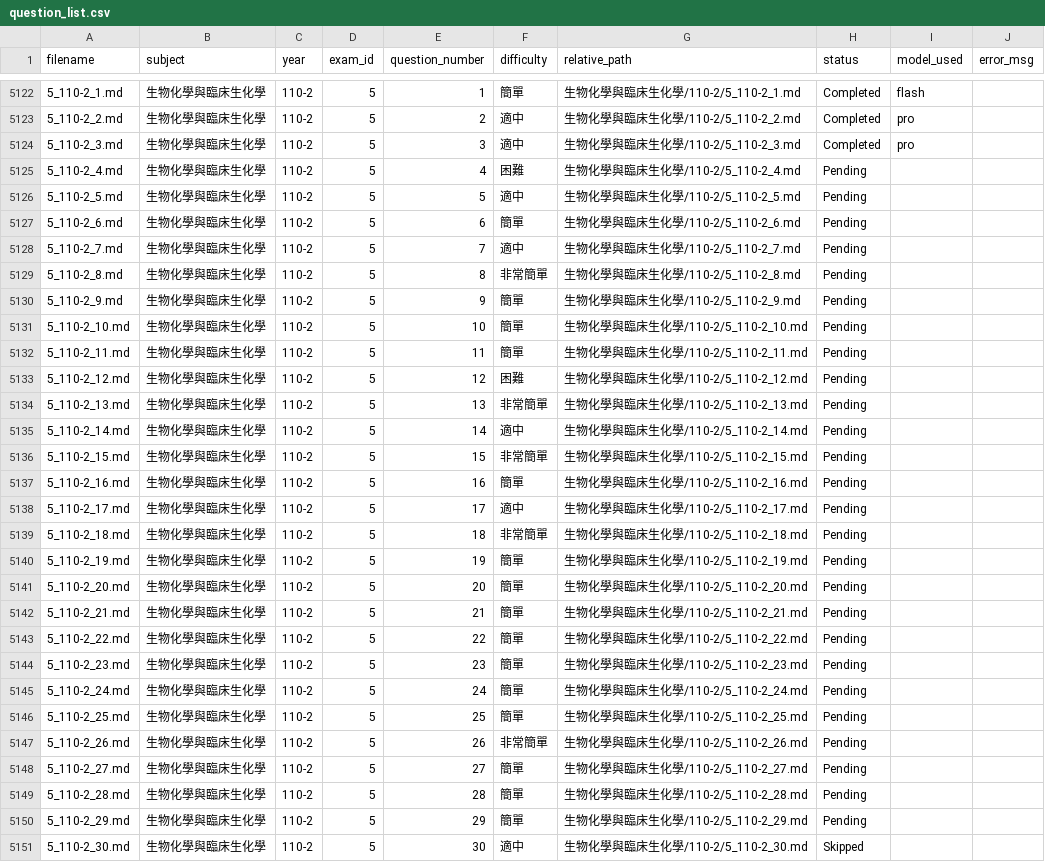
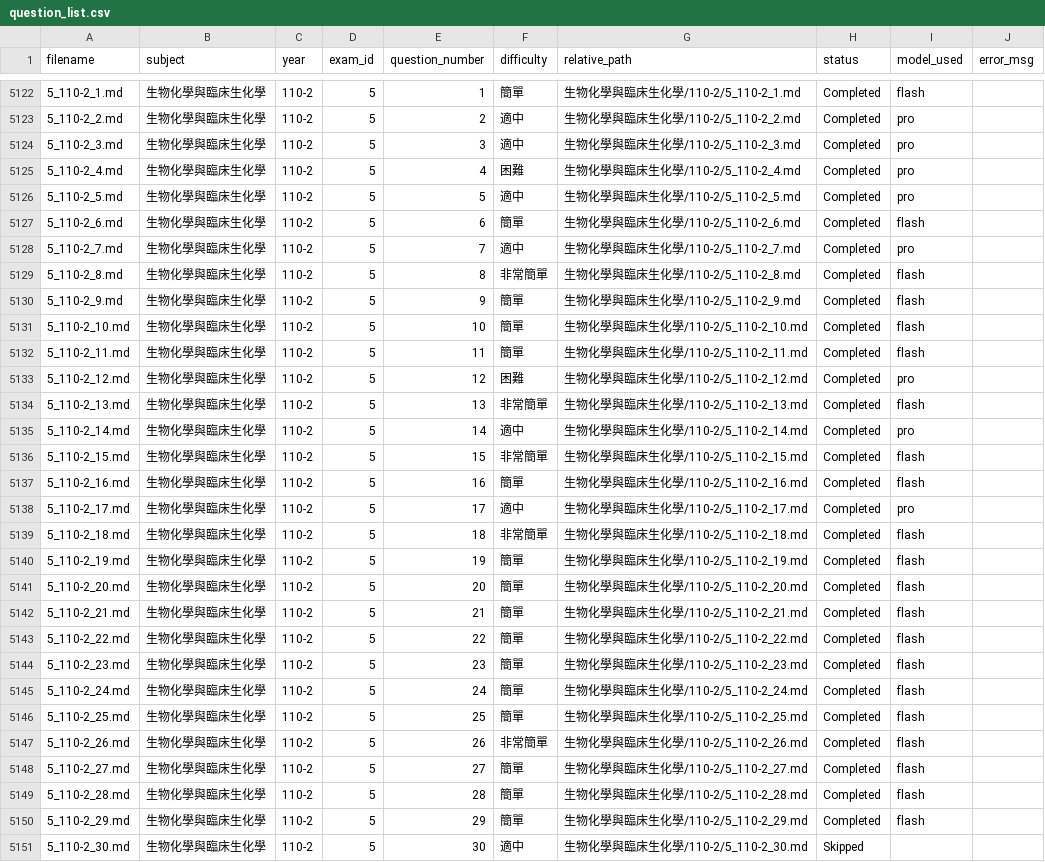
Before and after one commit to CNH3148/MT_mdPAGES, a CSV file: data_MD/data_MD_q_expl_update/question_list.csv, drawn as a sheet; only a part is shown, gaps mark what is left out; the diff covers the shown part only.

```diff
--- a/data_MD/data_MD_q_expl_update/question_list.csv
+++ b/data_MD/data_MD_q_expl_update/question_list.csv
@@ -5124,28 +5124,28 @@
 5_110-2_3.md,生物化學與臨床生化學,110-2,5,3,適中,生物化學與臨床生化學/110-2/5_110-2_3.md,Completed,pro,
-5_110-2_4.md,生物化學與臨床生化學,110-2,5,4,困難,生物化學與臨床生化學/110-2/5_110-2_4.md,Pending,,
-5_110-2_5.md,生物化學與臨床生化學,110-2,5,5,適中,生物化學與臨床生化學/110-2/5_110-2_5.md,Pending,,
-5_110-2_6.md,生物化學與臨床生化學,110-2,5,6,簡單,生物化學與臨床生化學/110-2/5_110-2_6.md,Pending,,
-5_110-2_7.md,生物化學與臨床生化學,110-2,5,7,適中,生物化學與臨床生化學/110-2/5_110-2_7.md,Pending,,
-5_110-2_8.md,生物化學與臨床生化學,110-2,5,8,非常簡單,生物化學與臨床生化學/110-2/5_110-2_8.md,Pending,,
-5_110-2_9.md,生物化學與臨床生化學,110-2,5,9,簡單,生物化學與臨床生化學/110-2/5_110-2_9.md,Pending,,
-5_110-2_10.md,生物化學與臨床生化學,110-2,5,10,簡單,生物化學與臨床生化學/110-2/5_110-2_10.md,Pending,,
-5_110-2_11.md,生物化學與臨床生化學,110-2,5,11,簡單,生物化學與臨床生化學/110-2/5_110-2_11.md,Pending,,
-5_110-2_12.md,生物化學與臨床生化學,110-2,5,12,困難,生物化學與臨床生化學/110-2/5_110-2_12.md,Pending,,
-5_110-2_13.md,生物化學與臨床生化學,110-2,5,13,非常簡單,生物化學與臨床生化學/110-2/5_110-2_13.md,Pending,,
-5_110-2_14.md,生物化學與臨床生化學,110-2,5,14,適中,生物化學與臨床生化學/110-2/5_110-2_14.md,Pending,,
-5_110-2_15.md,生物化學與臨床生化學,110-2,5,15,非常簡單,生物化學與臨床生化學/110-2/5_110-2_15.md,Pending,,
-5_110-2_16.md,生物化學與臨床生化學,110-2,5,16,簡單,生物化學與臨床生化學/110-2/5_110-2_16.md,Pending,,
-5_110-2_17.md,生物化學與臨床生化學,110-2,5,17,適中,生物化學與臨床生化學/110-2/5_110-2_17.md,Pending,,
-5_110-2_18.md,生物化學與臨床生化學,110-2,5,18,非常簡單,生物化學與臨床生化學/110-2/5_110-2_18.md,Pending,,
-5_110-2_19.md,生物化學與臨床生化學,110-2,5,19,簡單,生物化學與臨床生化學/110-2/5_110-2_19.md,Pending,,
-5_110-2_20.md,生物化學與臨床生化學,110-2,5,20,簡單,生物化學與臨床生化學/110-2/5_110-2_20.md,Pending,,
-5_110-2_21.md,生物化學與臨床生化學,110-2,5,21,簡單,生物化學與臨床生化學/110-2/5_110-2_21.md,Pending,,
-5_110-2_22.md,生物化學與臨床生化學,110-2,5,22,簡單,生物化學與臨床生化學/110-2/5_110-2_22.md,Pending,,
-5_110-2_23.md,生物化學與臨床生化學,110-2,5,23,簡單,生物化學與臨床生化學/110-2/5_110-2_23.md,Pending,,
-5_110-2_24.md,生物化學與臨床生化學,110-2,5,24,簡單,生物化學與臨床生化學/110-2/5_110-2_24.md,Pending,,
-5_110-2_25.md,生物化學與臨床生化學,110-2,5,25,簡單,生物化學與臨床生化學/110-2/5_110-2_25.md,Pending,,
-5_110-2_26.md,生物化學與臨床生化學,110-2,5,26,非常簡單,生物化學與臨床生化學/110-2/5_110-2_26.md,Pending,,
-5_110-2_27.md,生物化學與臨床生化學,110-2,5,27,簡單,生物化學與臨床生化學/110-2/5_110-2_27.md,Pending,,
-5_110-2_28.md,生物化學與臨床生化學,110-2,5,28,簡單,生物化學與臨床生化學/110-2/5_110-2_28.md,Pending,,
-5_110-2_29.md,生物化學與臨床生化學,110-2,5,29,簡單,生物化學與臨床生化學/110-2/5_110-2_29.md,Pending,,
+5_110-2_4.md,生物化學與臨床生化學,110-2,5,4,困難,生物化學與臨床生化學/110-2/5_110-2_4.md,Completed,pro,
+5_110-2_5.md,生物化學與臨床生化學,110-2,5,5,適中,生物化學與臨床生化學/110-2/5_110-2_5.md,Completed,pro,
+5_110-2_6.md,生物化學與臨床生化學,110-2,5,6,簡單,生物化學與臨床生化學/110-2/5_110-2_6.md,Completed,flash,
+5_110-2_7.md,生物化學與臨床生化學,110-2,5,7,適中,生物化學與臨床生化學/110-2/5_110-2_7.md,Completed,pro,
+5_110-2_8.md,生物化學與臨床生化學,110-2,5,8,非常簡單,生物化學與臨床生化學/110-2/5_110-2_8.md,Completed,flash,
+5_110-2_9.md,生物化學與臨床生化學,110-2,5,9,簡單,生物化學與臨床生化學/110-2/5_110-2_9.md,Completed,flash,
+5_110-2_10.md,生物化學與臨床生化學,110-2,5,10,簡單,生物化學與臨床生化學/110-2/5_110-2_10.md,Completed,flash,
+5_110-2_11.md,生物化學與臨床生化學,110-2,5,11,簡單,生物化學與臨床生化學/110-2/5_110-2_11.md,Completed,flash,
+5_110-2_12.md,生物化學與臨床生化學,110-2,5,12,困難,生物化學與臨床生化學/110-2/5_110-2_12.md,Completed,pro,
+5_110-2_13.md,生物化學與臨床生化學,110-2,5,13,非常簡單,生物化學與臨床生化學/110-2/5_110-2_13.md,Completed,flash,
+5_110-2_14.md,生物化學與臨床生化學,110-2,5,14,適中,生物化學與臨床生化學/110-2/5_110-2_14.md,Completed,pro,
+5_110-2_15.md,生物化學與臨床生化學,110-2,5,15,非常簡單,生物化學與臨床生化學/110-2/5_110-2_15.md,Completed,flash,
+5_110-2_16.md,生物化學與臨床生化學,110-2,5,16,簡單,生物化學與臨床生化學/110-2/5_110-2_16.md,Completed,flash,
+5_110-2_17.md,生物化學與臨床生化學,110-2,5,17,適中,生物化學與臨床生化學/110-2/5_110-2_17.md,Completed,pro,
+5_110-2_18.md,生物化學與臨床生化學,110-2,5,18,非常簡單,生物化學與臨床生化學/110-2/5_110-2_18.md,Completed,flash,
+5_110-2_19.md,生物化學與臨床生化學,110-2,5,19,簡單,生物化學與臨床生化學/110-2/5_110-2_19.md,Completed,flash,
+5_110-2_20.md,生物化學與臨床生化學,110-2,5,20,簡單,生物化學與臨床生化學/110-2/5_110-2_20.md,Completed,flash,
+5_110-2_21.md,生物化學與臨床生化學,110-2,5,21,簡單,生物化學與臨床生化學/110-2/5_110-2_21.md,Completed,flash,
+5_110-2_22.md,生物化學與臨床生化學,110-2,5,22,簡單,生物化學與臨床生化學/110-2/5_110-2_22.md,Completed,flash,
+5_110-2_23.md,生物化學與臨床生化學,110-2,5,23,簡單,生物化學與臨床生化學/110-2/5_110-2_23.md,Completed,flash,
+5_110-2_24.md,生物化學與臨床生化學,110-2,5,24,簡單,生物化學與臨床生化學/110-2/5_110-2_24.md,Completed,flash,
+5_110-2_25.md,生物化學與臨床生化學,110-2,5,25,簡單,生物化學與臨床生化學/110-2/5_110-2_25.md,Completed,flash,
+5_110-2_26.md,生物化學與臨床生化學,110-2,5,26,非常簡單,生物化學與臨床生化學/110-2/5_110-2_26.md,Completed,flash,
+5_110-2_27.md,生物化學與臨床生化學,110-2,5,27,簡單,生物化學與臨床生化學/110-2/5_110-2_27.md,Completed,flash,
+5_110-2_28.md,生物化學與臨床生化學,110-2,5,28,簡單,生物化學與臨床生化學/110-2/5_110-2_28.md,Completed,flash,
+5_110-2_29.md,生物化學與臨床生化學,110-2,5,29,簡單,生物化學與臨床生化學/110-2/5_110-2_29.md,Completed,flash,
 5_110-2_30.md,生物化學與臨床生化學,110-2,5,30,適中,生物化學與臨床生化學/110-2/5_110-2_30.md,Skipped,,
```
Also changed, not shown: 16 edited cells elsewhere in this file, 35 other files.
